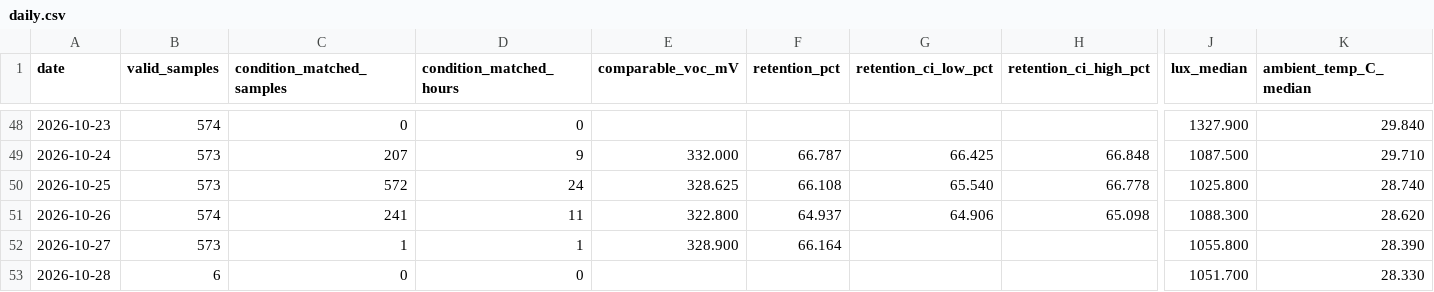
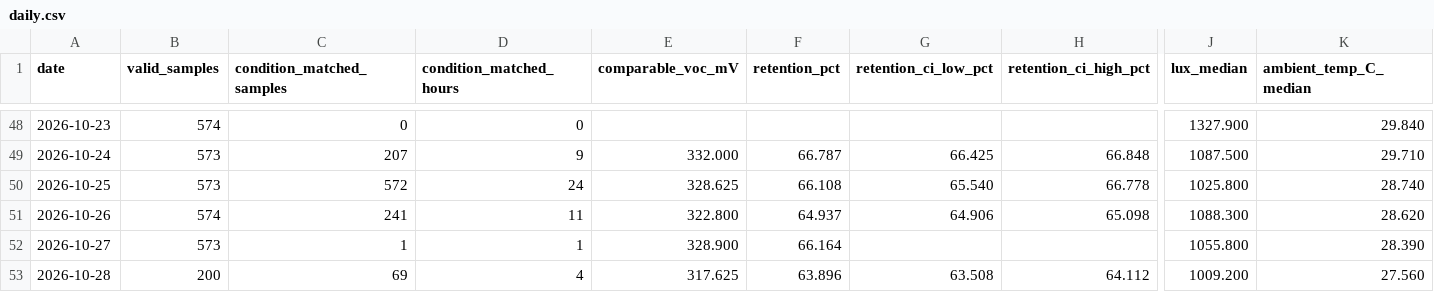
Before and after one commit to weiweiweiopen/solar-oracle-walkman, a CSV file: site/data/green_proofs_are_not_always_about_tax_write-offs_1/daily.csv, drawn as a sheet; only a part is shown, gaps mark what is left out; the diff covers the shown part only; the diff names each change by its address in the sheet, - before the commit and + after, or states it on an @@ line.

Commit message:
data: update DSSC snapshot 2026-10-29

```diff
--- a/site/data/green_proofs_are_not_always_about_tax_write-offs_1/daily.csv
+++ b/site/data/green_proofs_are_not_always_about_tax_write-offs_1/daily.csv
-B53 (valid_samples): 6
+B53 (valid_samples): 200
-C53 (condition_matched_samples): 0
+C53 (condition_matched_samples): 69
-D53 (condition_matched_hours): 0
+D53 (condition_matched_hours): 4
-E53 (comparable_voc_mV): (empty)
+E53 (comparable_voc_mV): 317.625
-F53 (retention_pct): (empty)
+F53 (retention_pct): 63.896
-G53 (retention_ci_low_pct): (empty)
+G53 (retention_ci_low_pct): 63.508
-H53 (retention_ci_high_pct): (empty)
+H53 (retention_ci_high_pct): 64.112
-J53 (lux_median): 1051.700
+J53 (lux_median): 1009.200
-K53 (ambient_temp_C_median): 28.330
+K53 (ambient_temp_C_median): 27.560
```
Also changed, not shown: 1 edited cell elsewhere in this file, site/data/dssc_55x55_b/daily.csv, 4 other files.
